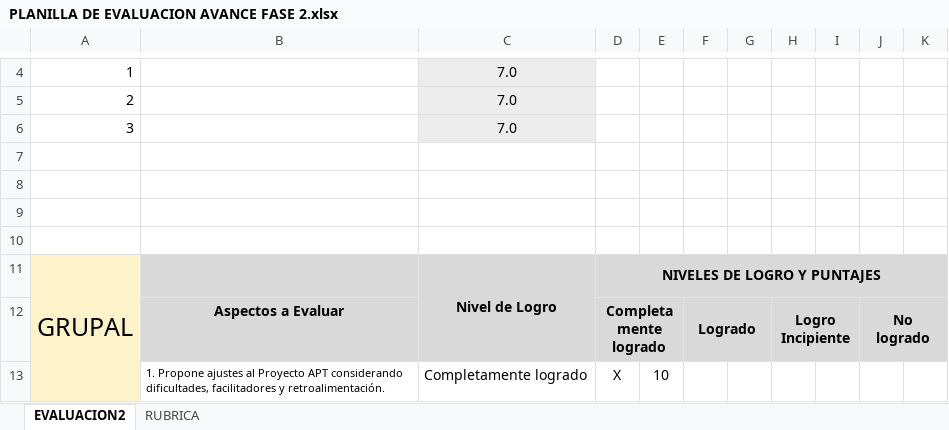
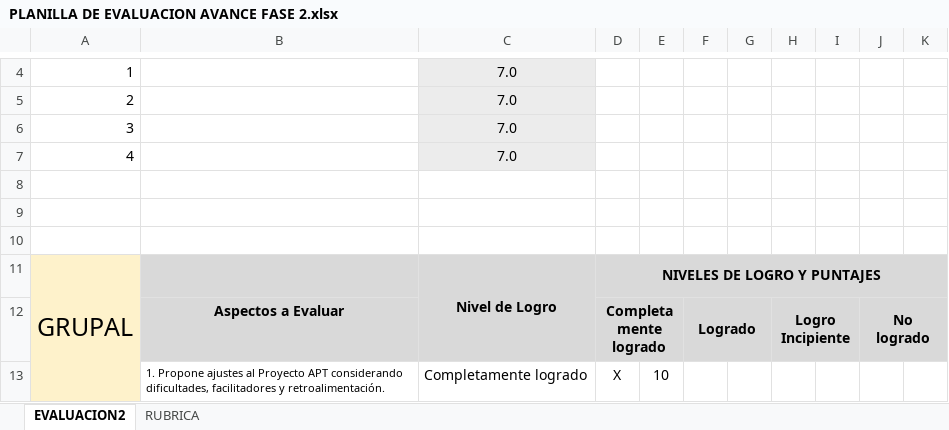
Before and after one commit to DotoIbarra/plataforma-gestion-transporte-flota, an Excel workbook: DOCUMENTOS FASE2/PLANILLA DE EVALUACION AVANCE FASE 2.xlsx, sheet EVALUACION2, drawn as a sheet; only a part is shown, gaps mark what is left out; values as stored, in another font and other column widths than the file's, no borders; charts and pictures and conditional formats not drawn; the diff names each change by its address in the sheet, - before the commit and + after, or states it on an @@ line.

```diff
--- a/DOCUMENTOS FASE2/PLANILLA DE EVALUACION AVANCE FASE 2.xlsx (sheet EVALUACION2)
+++ b/DOCUMENTOS FASE2/PLANILLA DE EVALUACION AVANCE FASE 2.xlsx (sheet EVALUACION2)
-row 7: (empty)
+row 7: 4 |  | 7.0
-C7 fill: none
+C7 fill: #ECECEC
```
Also changed, not shown: sheet RUBRICA, charts or pictures, 28 other files.
